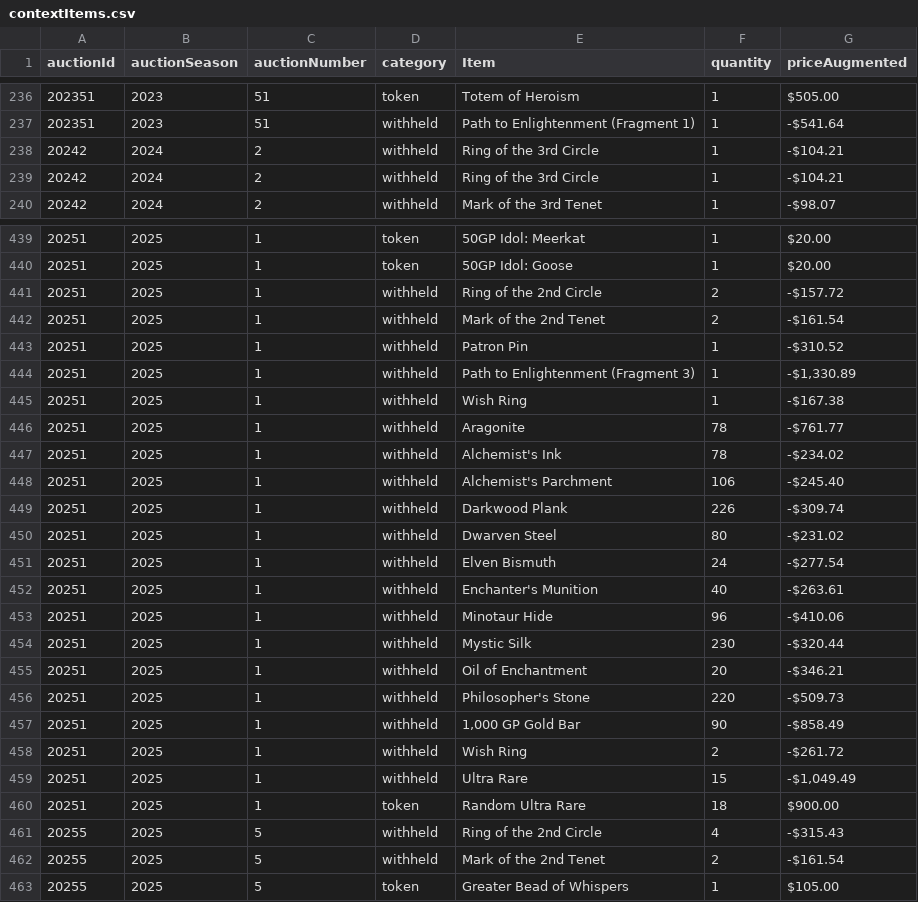
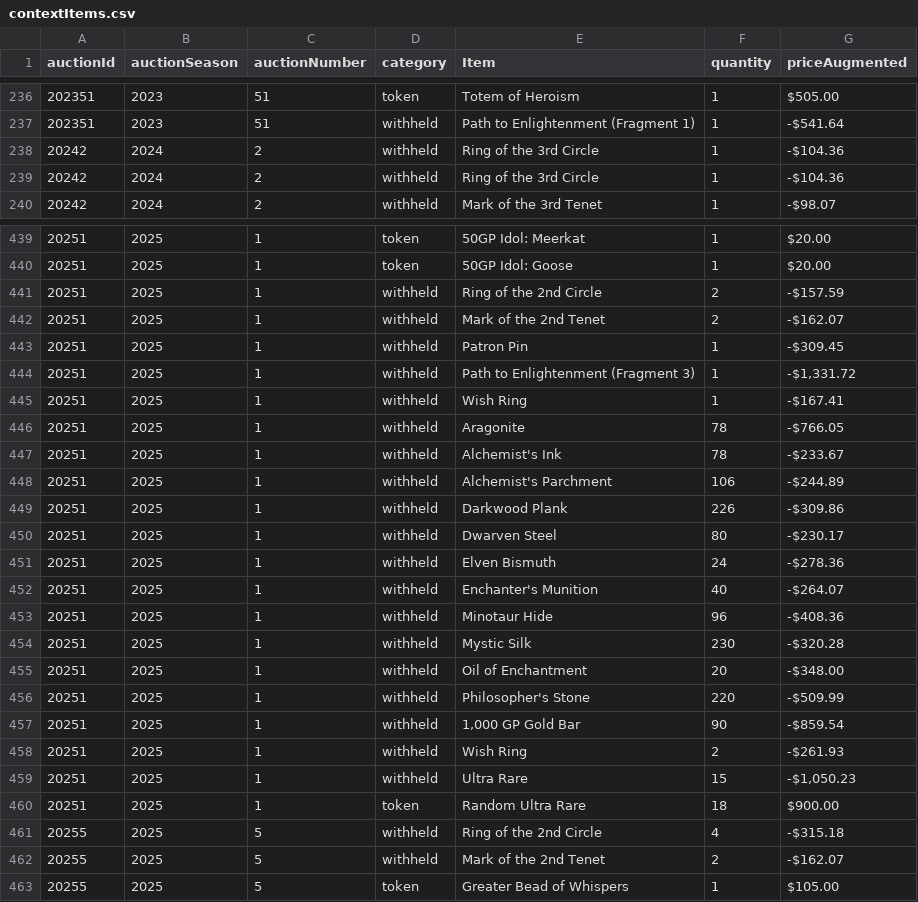
Before and after one commit to mjdomask-jpg/trueDungeonAuctionPrices, a CSV file: public/data/contextItems.csv, drawn as a sheet; only a part is shown, gaps mark what is left out; the diff covers the shown part only.

```diff
--- a/public/data/contextItems.csv
+++ b/public/data/contextItems.csv
@@ -237,4 +237,4 @@ auctionId,auctionSeason,auctionNumber,category,Item,quantity,priceAugmented
 202351,2023,51,withheld,Path to Enlightenment (Fragment 1),1,-$541.64
-20242,2024,2,withheld,Ring of the 3rd Circle,1,-$104.21
-20242,2024,2,withheld,Ring of the 3rd Circle,1,-$104.21
+20242,2024,2,withheld,Ring of the 3rd Circle,1,-$104.36
+20242,2024,2,withheld,Ring of the 3rd Circle,1,-$104.36
 20242,2024,2,withheld,Mark of the 3rd Tenet,1,-$98.07
@@ -440,24 +440,24 @@ auctionId,auctionSeason,auctionNumber,category,Item,quantity,priceAugmented
 20251,2025,1,token,50GP Idol: Goose,1,$20.00
-20251,2025,1,withheld,Ring of the 2nd Circle,2,-$157.72
-20251,2025,1,withheld,Mark of the 2nd Tenet,2,-$161.54
-20251,2025,1,withheld,Patron Pin,1,-$310.52
-20251,2025,1,withheld,Path to Enlightenment (Fragment 3),1,"-$1,330.89"
-20251,2025,1,withheld,Wish Ring,1,-$167.38
-20251,2025,1,withheld,Aragonite,78,-$761.77
-20251,2025,1,withheld,Alchemist's Ink,78,-$234.02
-20251,2025,1,withheld,Alchemist's Parchment,106,-$245.40
-20251,2025,1,withheld,Darkwood Plank,226,-$309.74
-20251,2025,1,withheld,Dwarven Steel,80,-$231.02
-20251,2025,1,withheld,Elven Bismuth,24,-$277.54
-20251,2025,1,withheld,Enchanter's Munition,40,-$263.61
-20251,2025,1,withheld,Minotaur Hide,96,-$410.06
-20251,2025,1,withheld,Mystic Silk,230,-$320.44
-20251,2025,1,withheld,Oil of Enchantment,20,-$346.21
-20251,2025,1,withheld,Philosopher's Stone,220,-$509.73
-20251,2025,1,withheld,"1,000 GP Gold Bar",90,-$858.49
-20251,2025,1,withheld,Wish Ring,2,-$261.72
-20251,2025,1,withheld,Ultra Rare,15,"-$1,049.49"
+20251,2025,1,withheld,Ring of the 2nd Circle,2,-$157.59
+20251,2025,1,withheld,Mark of the 2nd Tenet,2,-$162.07
+20251,2025,1,withheld,Patron Pin,1,-$309.45
+20251,2025,1,withheld,Path to Enlightenment (Fragment 3),1,"-$1,331.72"
+20251,2025,1,withheld,Wish Ring,1,-$167.41
+20251,2025,1,withheld,Aragonite,78,-$766.05
+20251,2025,1,withheld,Alchemist's Ink,78,-$233.67
+20251,2025,1,withheld,Alchemist's Parchment,106,-$244.89
+20251,2025,1,withheld,Darkwood Plank,226,-$309.86
+20251,2025,1,withheld,Dwarven Steel,80,-$230.17
+20251,2025,1,withheld,Elven Bismuth,24,-$278.36
+20251,2025,1,withheld,Enchanter's Munition,40,-$264.07
+20251,2025,1,withheld,Minotaur Hide,96,-$408.36
+20251,2025,1,withheld,Mystic Silk,230,-$320.28
+20251,2025,1,withheld,Oil of Enchantment,20,-$348.00
+20251,2025,1,withheld,Philosopher's Stone,220,-$509.99
+20251,2025,1,withheld,"1,000 GP Gold Bar",90,-$859.54
+20251,2025,1,withheld,Wish Ring,2,-$261.93
+20251,2025,1,withheld,Ultra Rare,15,"-$1,050.23"
 20251,2025,1,token,Random Ultra Rare,18,$900.00
-20255,2025,5,withheld,Ring of the 2nd Circle,4,-$315.43
-20255,2025,5,withheld,Mark of the 2nd Tenet,2,-$161.54
+20255,2025,5,withheld,Ring of the 2nd Circle,4,-$315.18
+20255,2025,5,withheld,Mark of the 2nd Tenet,2,-$162.07
 20255,2025,5,token,Greater Bead of Whispers,1,$105.00
```
Also changed, not shown: 23 edited cells elsewhere in this file, docs/withheld-recompute-preview.csv, public/data/auctionMetadata.csv, 2 other files.
